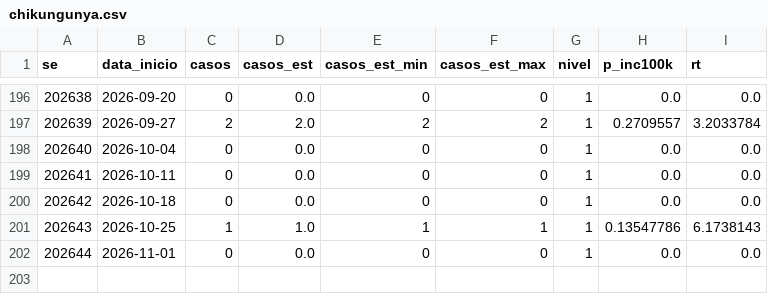
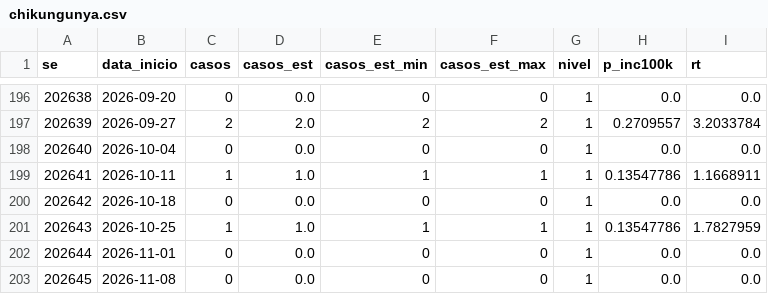
Before and after one commit to civisbr/sorocaba-em-dados, a CSV file: data/raw/infodengue/chikungunya.csv, drawn as a sheet; only a part is shown, gaps mark what is left out.

```diff
--- a/data/raw/infodengue/chikungunya.csv
+++ b/data/raw/infodengue/chikungunya.csv
@@ -198,5 +198,6 @@ se;data_inicio;casos;casos_est;casos_est_min;casos_est_max;nivel;p_inc100k;rt
 202640;2026-10-04;0;0.0;0;0;1;0.0;0.0
-202641;2026-10-11;0;0.0;0;0;1;0.0;0.0
+202641;2026-10-11;1;1.0;1;1;1;0.13547786;1.1668911
 202642;2026-10-18;0;0.0;0;0;1;0.0;0.0
-202643;2026-10-25;1;1.0;1;1;1;0.13547786;6.1738143
+202643;2026-10-25;1;1.0;1;1;1;0.13547786;1.7827959
 202644;2026-11-01;0;0.0;0;0;1;0.0;0.0
+202645;2026-11-08;0;0.0;0;0;1;0.0;0.0
```
Also changed, not shown: data/raw/infodengue/dengue.csv, 2 other files.
